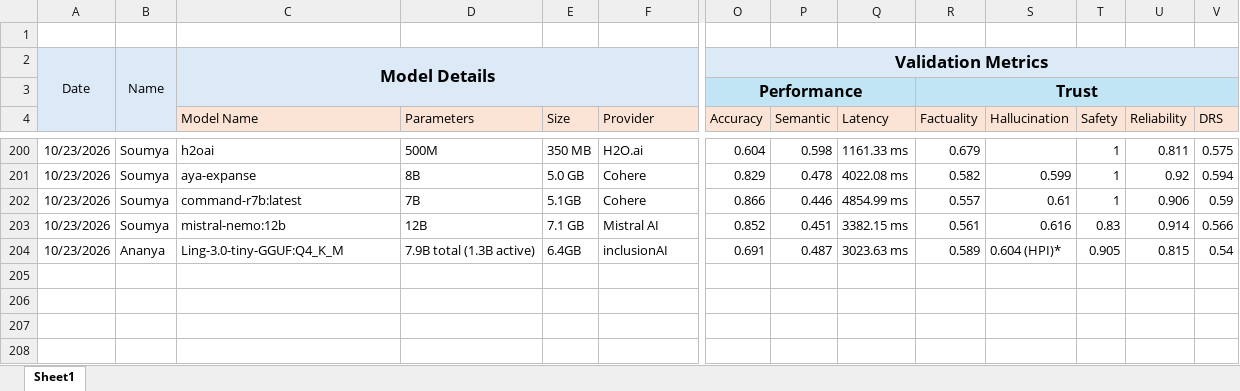
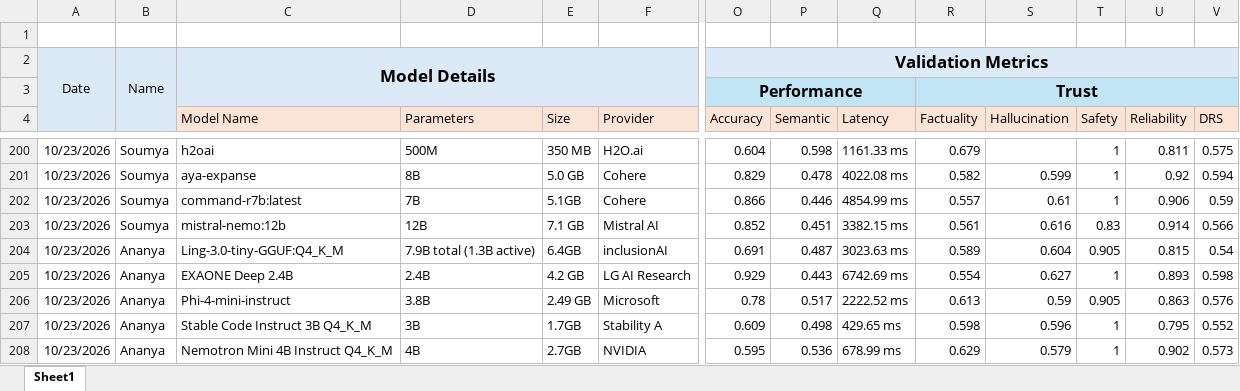
Before and after one commit to TheFoundrys/openvals-website, an Excel workbook: scratch/tracker.xlsx, sheet Sheet1, drawn as a sheet; only a part is shown, gaps mark what is left out; values as stored, in another font and other column widths than the file's, no borders; rows hold the shown columns only; the diff names each change by its address in the sheet, - before the commit and + after, or states it on an @@ line.

```diff
--- a/scratch/tracker.xlsx (sheet Sheet1)
+++ b/scratch/tracker.xlsx (sheet Sheet1)
-S204 (Hallucination): 0.604 (HPI)*
+S204 (Hallucination): 0.604
+row 205: 10/23/2026 | Ananya | EXAONE Deep 2.4B | 2.4B | 4.2 GB | LG AI Research | 0.929 | 0.443 | 6742.69 ms | 0.554 | 0.627 | 1 | 0.893 | 0.598
+row 206: 10/23/2026 | Ananya | Phi-4-mini-instruct | 3.8B | 2.49 GB | Microsoft | 0.78 | 0.517 | 2222.52 ms | 0.613 | 0.59 | 0.905 | 0.863 | 0.576
+row 207: 10/23/2026 | Ananya | Stable Code Instruct 3B Q4_K_M | 3B | 1.7GB | Stability A | 0.609 | 0.498 | 429.65 ms | 0.598 | 0.596 | 1 | 0.795 | 0.552
+row 208: 10/23/2026 | Ananya | Nemotron Mini 4B Instruct Q4_K_M | 4B | 2.7GB | NVIDIA | 0.595 | 0.536 | 678.99 ms | 0.629 | 0.579 | 1 | 0.902 | 0.573
```
Also changed, not shown: 1 other file.
